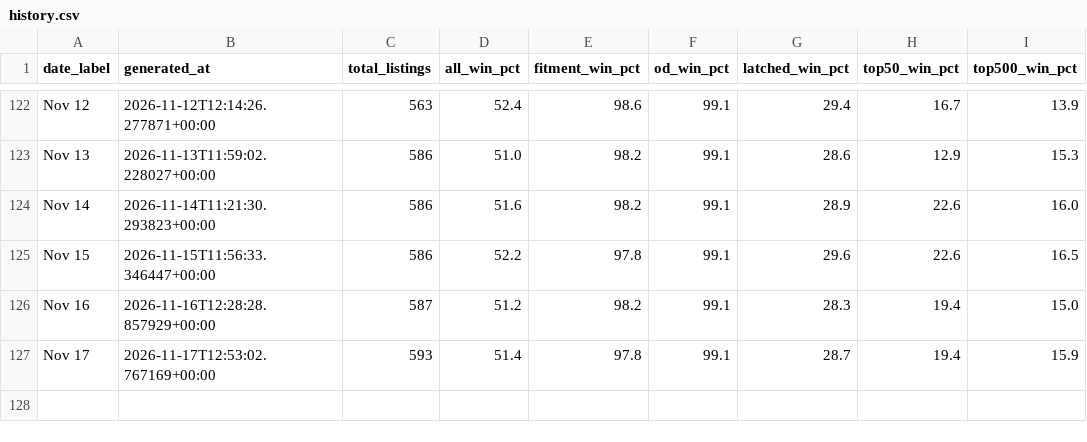
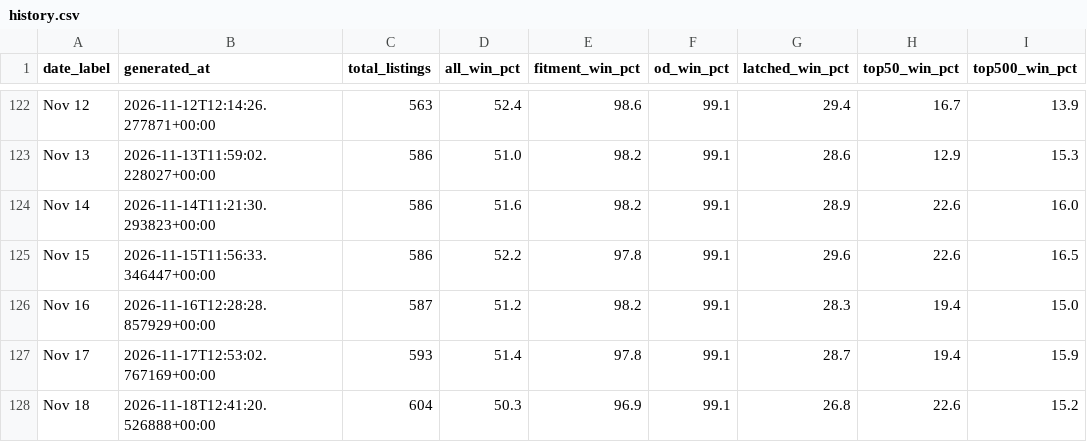
Before and after one commit to tnm-labs/amz_buybox, a CSV file: data/history.csv, drawn as a sheet; only a part is shown, gaps mark what is left out; the diff names each change by its address in the sheet, - before the commit and + after, or states it on an @@ line.

```diff
--- a/data/history.csv
+++ b/data/history.csv
+row 128: Nov 18 | 2026-11-18T12:41:20.526888+00:00 | 604 | 50.3 | 96.9 | 99.1 | 26.8 | 22.6 | 15.2
```
Also changed, not shown: data/listings_raw_cache.csv, docs/details.csv, 1 other file.
